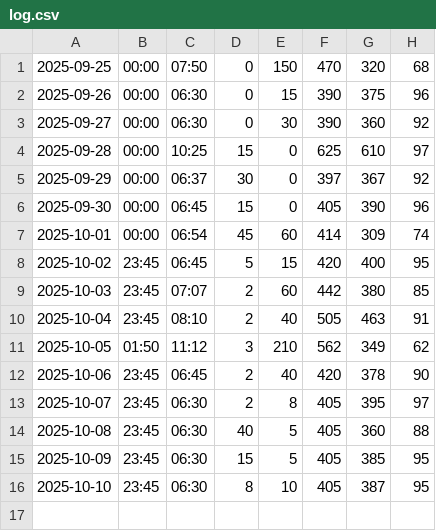
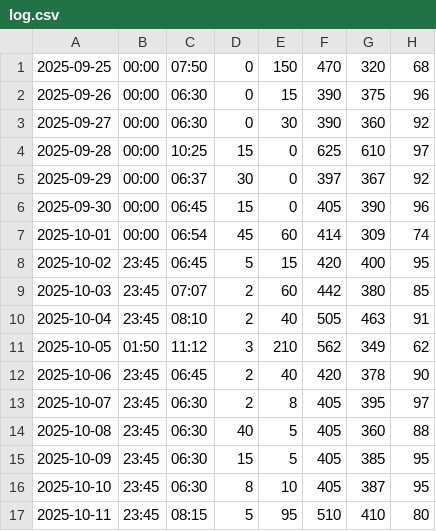
Before and after one commit to jackma-00/shuteye, a CSV file: data/log.csv, drawn as a sheet.

```diff
--- a/data/log.csv
+++ b/data/log.csv
@@ -16 +16,2 @@
 2025-10-10,23:45,06:30,8,10,405,387,95
+2025-10-11,23:45,08:15,5,95,510,410,80
```
Also changed, not shown: 1 other file.
